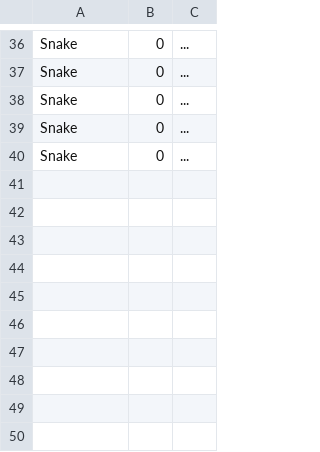
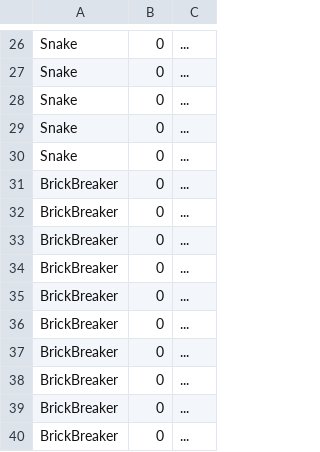
Before and after one commit to RikkeMariussen/ICE-opgave, a CSV file: data/HighScore.csv, drawn as a sheet; only a part is shown, gaps mark what is left out; the diff covers the shown part only; the diff names each change by its address in the sheet, - before the commit and + after, or states it on an @@ line.

```diff
--- a/data/HighScore.csv
+++ b/data/HighScore.csv
+row 31: BrickBreaker | 0 | ...
+row 32: BrickBreaker | 0 | ...
+row 33: BrickBreaker | 0 | ...
+row 34: BrickBreaker | 0 | ...
+row 35: BrickBreaker | 0 | ...
+row 36: BrickBreaker | 0 | ...
+row 37: BrickBreaker | 0 | ...
+row 38: BrickBreaker | 0 | ...
+row 39: BrickBreaker | 0 | ...
+row 40: BrickBreaker | 0 | ...
```
Also changed, not shown: 10 removed rows and 21 edited cells elsewhere in this file, 2 other files.
